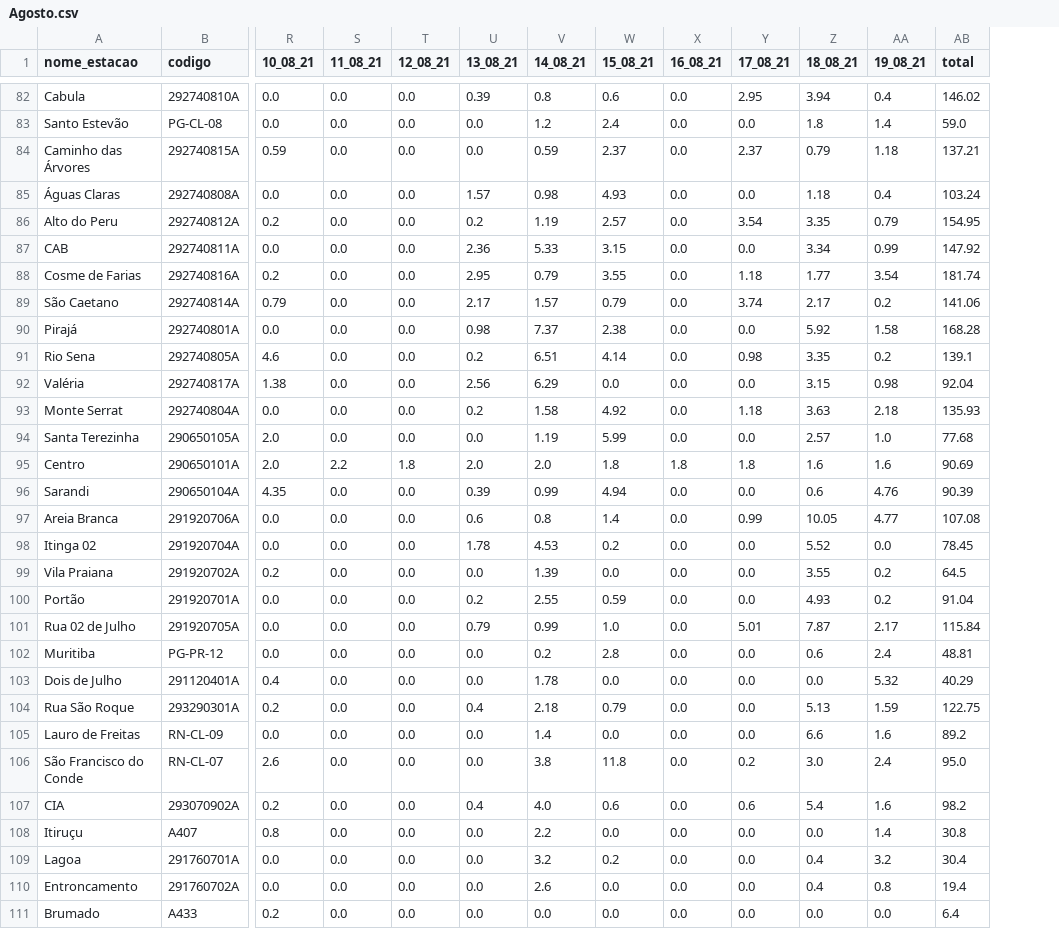
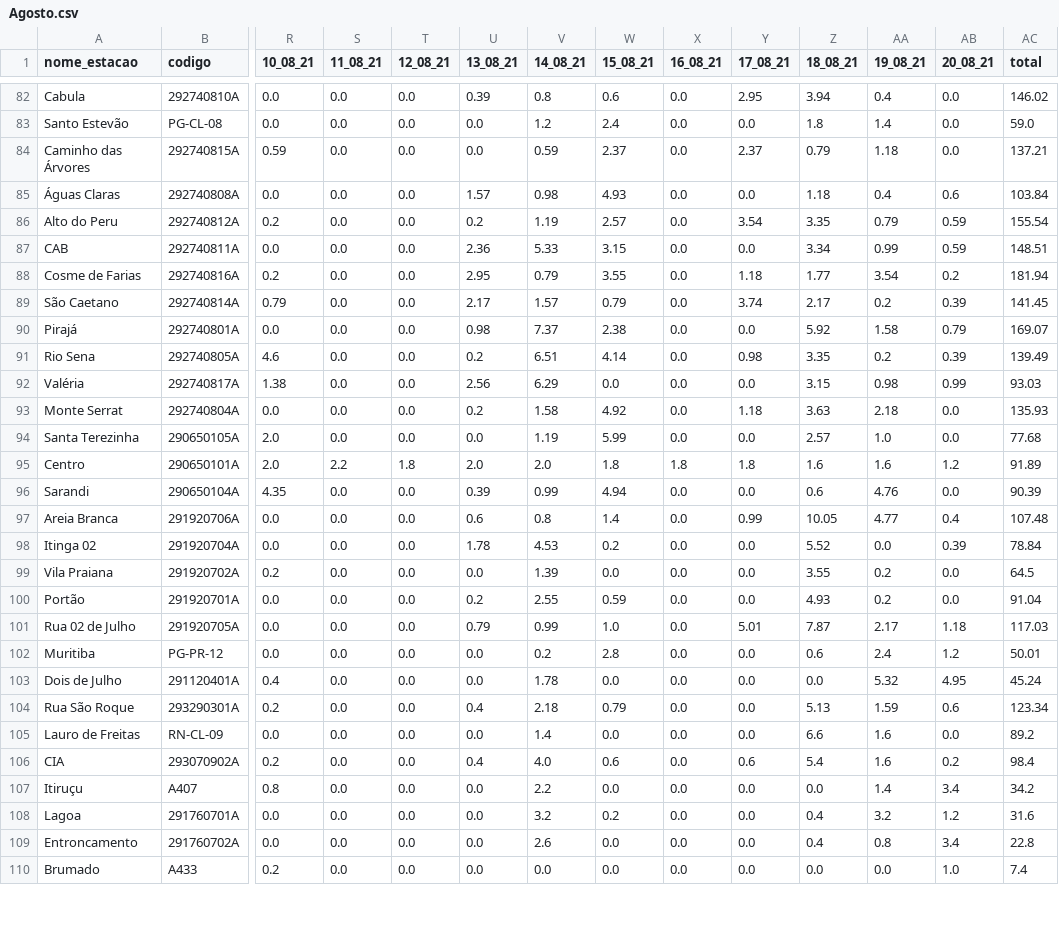
Before and after one commit to SantiagoAmaral/monitoramento1, a CSV file: dados/diario/2021/Agosto.csv, drawn as a sheet; only a part is shown, gaps mark what is left out; removed rows and columns are numbered as before the commit, all else as after; rows hold the shown columns only; the diff covers the shown part only; the diff names each change by its address in the sheet, - before the commit and + after, or states it on an @@ line.

```diff
--- a/dados/diario/2021/Agosto.csv
+++ b/dados/diario/2021/Agosto.csv
+column AB (20_08_21), rows 82-110: 0.0 | 0.0 | 0.0 | 0.6 | 0.59 | 0.59 | 0.2 | 0.39 | 0.79 | 0.39 | 0.99 | 0.0 | 0.0 | 1.2 | 0.0 | 0.4 | 0.39 | 0.0 | 0.0 | 1.18 | 1.2 | 4.95 | 0.6 | 0.0 | 0.2 | 3.4 | 1.2 | 3.4 | 1.0
-AC85 (total): 103.24
+AC85 (total): 103.84
-AC86 (total): 154.95
+AC86 (total): 155.54
-AC87 (total): 147.92
+AC87 (total): 148.51
-AC88 (total): 181.74
+AC88 (total): 181.94
-AC89 (total): 141.06
+AC89 (total): 141.45
-AC90 (total): 168.28
+AC90 (total): 169.07
-AC91 (total): 139.1
+AC91 (total): 139.49
-AC92 (total): 92.04
+AC92 (total): 93.03
-AC95 (total): 90.69
+AC95 (total): 91.89
-AC97 (total): 107.08
+AC97 (total): 107.48
-AC98 (total): 78.45
+AC98 (total): 78.84
-AC101 (total): 115.84
+AC101 (total): 117.03
-AC102 (total): 48.81
+AC102 (total): 50.01
-AC103 (total): 40.29
+AC103 (total): 45.24
-AC104 (total): 122.75
+AC104 (total): 123.34
-row 106: São Francisco do Conde | RN-CL-07 | 2.6 | 0.0 | 0.0 | 0.0 | 3.8 | 11.8 | 0.0 | 0.2 | 3.0 | 2.4 | 95.0
-AC106 (total): 98.2
+AC106 (total): 98.4
-AC107 (total): 30.8
+AC107 (total): 34.2
-AC108 (total): 30.4
+AC108 (total): 31.6
-AC109 (total): 19.4
+AC109 (total): 22.8
-AC110 (total): 6.4
+AC110 (total): 7.4
```
Also changed, not shown: 54 edited cells elsewhere in this file.
